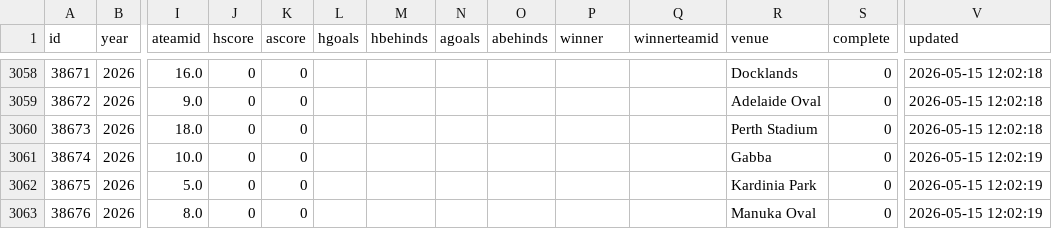
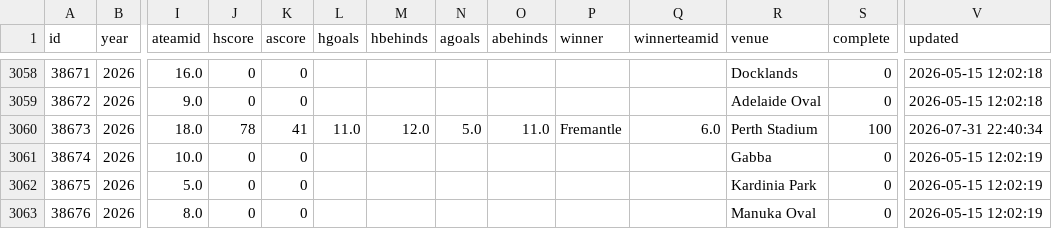
Before and after one commit to tristanarthur/FootyTrack, a CSV file: data/games.csv, drawn as a sheet; only a part is shown, gaps mark what is left out; the diff names each change by its address in the sheet, - before the commit and + after, or states it on an @@ line.

```diff
--- a/data/games.csv
+++ b/data/games.csv
-J3060 (hscore): 0
+J3060 (hscore): 78
-K3060 (ascore): 0
+K3060 (ascore): 41
-L3060 (hgoals): (empty)
+L3060 (hgoals): 11.0
-M3060 (hbehinds): (empty)
+M3060 (hbehinds): 12.0
-N3060 (agoals): (empty)
+N3060 (agoals): 5.0
-O3060 (abehinds): (empty)
+O3060 (abehinds): 11.0
-P3060 (winner): (empty)
+P3060 (winner): Fremantle
-Q3060 (winnerteamid): (empty)
+Q3060 (winnerteamid): 6.0
-S3060 (complete): 0
+S3060 (complete): 100
-V3060 (updated): 2026-05-15 12:02:18
+V3060 (updated): 2026-07-31 22:40:34
```
Also changed, not shown: 1 other file.
